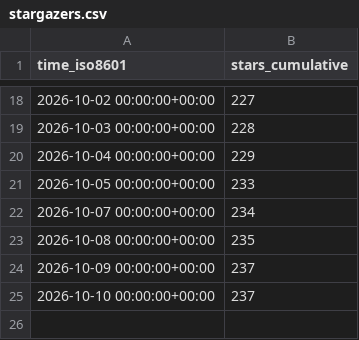
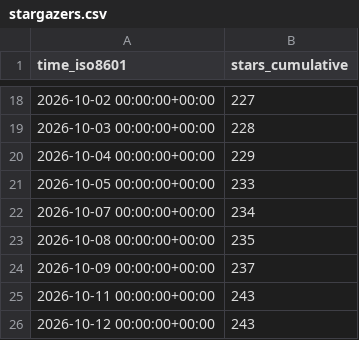
Before and after one commit to kdbhalala/avdslim, a CSV file: kdbhalala/avdslim/ghrs-data/stargazers.csv, drawn as a sheet; only a part is shown, gaps mark what is left out; removed rows and columns are numbered as before the commit, all else as after; the diff names each change by its address in the sheet, - before the commit and + after, or states it on an @@ line.

```diff
--- a/kdbhalala/avdslim/ghrs-data/stargazers.csv
+++ b/kdbhalala/avdslim/ghrs-data/stargazers.csv
-row 25: 2026-10-10 00:00:00+00:00 | 237
+row 25: 2026-10-11 00:00:00+00:00 | 243
+row 26: 2026-10-12 00:00:00+00:00 | 243
```
